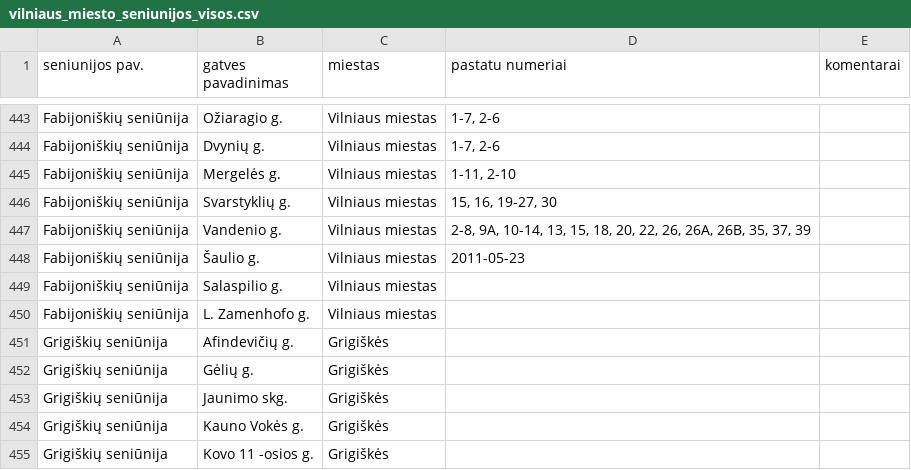
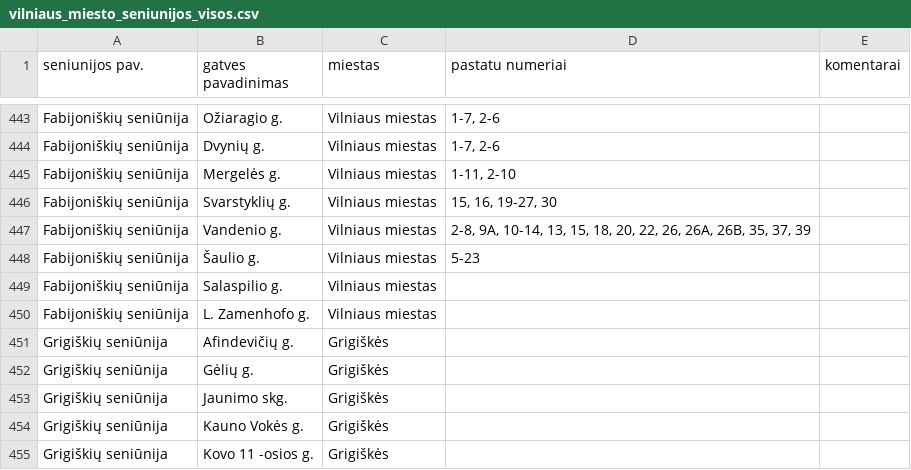
Before and after one commit to TransparencyInternationalLithuania/parasykjiems.lt, a CSV file: contactdb/sources/import data/civil parish street indexes/vilnius city/vilniaus_miesto_seniunijos_visos.csv, drawn as a sheet; only a part is shown, gaps mark what is left out.

```diff
--- a/contactdb/sources/import data/civil parish street indexes/vilnius city/vilniaus_miesto_seniunijos_visos.csv
+++ b/contactdb/sources/import data/civil parish street indexes/vilnius city/vilniaus_miesto_seniunijos_visos.csv
@@ -447,3 +447,3 @@
 "Fabijoniškių seniūnija","Vandenio g.","Vilniaus miestas","2-8, 9A, 10-14, 13, 15, 18, 20, 22, 26, 26A, 26B, 35, 37, 39 ",
-"Fabijoniškių seniūnija","Šaulio g.","Vilniaus miestas",2011-05-23,
+"Fabijoniškių seniūnija","Šaulio g.","Vilniaus miestas",5-23,
 "Fabijoniškių seniūnija","Salaspilio g.","Vilniaus miestas",,
```
Also changed, not shown: 4 other files.
